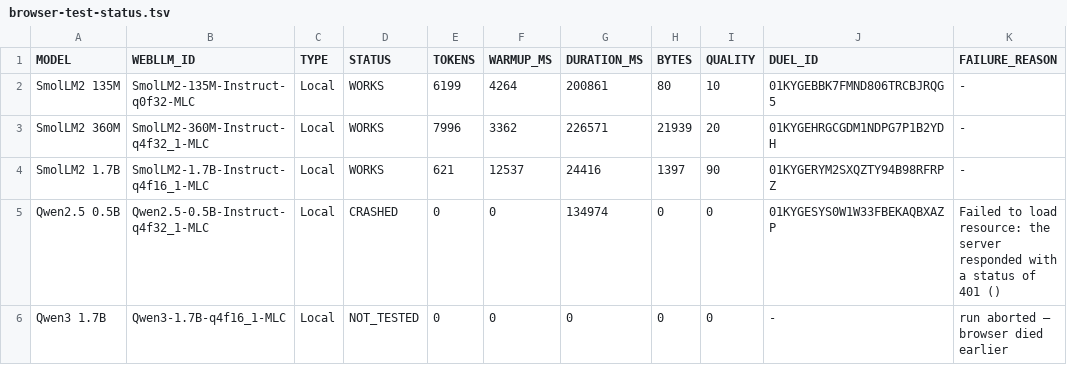
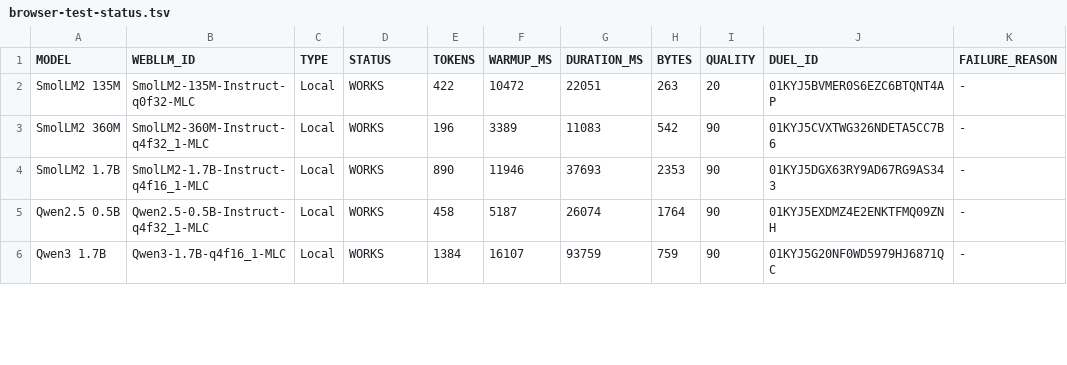
Before and after one commit to punkouter26/PoLocalCompare, a TSV file: browser-test-status.tsv, drawn as a sheet; only a part is shown; the diff covers the shown part only.

Commit message:
feat(models): retire unsupported models Llama 3.2 3B and Phi-3.5 Mini due to loading failures

```diff
--- a/browser-test-status.tsv
+++ b/browser-test-status.tsv
@@ -1,6 +1,6 @@
 MODEL|WEBLLM_ID|TYPE|STATUS|TOKENS|WARMUP_MS|DURATION_MS|BYTES|QUALITY|DUEL_ID|FAILURE_REASON
-SmolLM2 135M|SmolLM2-135M-Instruct-q0f32-MLC|Local|WORKS|6199|4264|200861|80|10|01KYGEBBK7FMND806TRCBJRQG5|-
-SmolLM2 360M|SmolLM2-360M-Instruct-q4f32_1-MLC|Local|WORKS|7996|3362|226571|21939|20|01KYGEHRGCGDM1NDPG7P1B2YDH|-
-SmolLM2 1.7B|SmolLM2-1.7B-Instruct-q4f16_1-MLC|Local|WORKS|621|12537|24416|1397|90|01KYGERYM2SXQZTY94B98RFRPZ|-
-Qwen2.5 0.5B|Qwen2.5-0.5B-Instruct-q4f32_1-MLC|Local|CRASHED|0|0|134974|0|0|01KYGESYS0W1W33FBEKAQBXAZP|Failed to load resource: the server responded with a status of 401 ()
-Qwen3 1.7B|Qwen3-1.7B-q4f16_1-MLC|Local|NOT_TESTED|0|0|0|0|0|-|run aborted — browser died earlier
+SmolLM2 135M|SmolLM2-135M-Instruct-q0f32-MLC|Local|WORKS|422|10472|22051|263|20|01KYJ5BVMER0S6EZC6BTQNT4AP|-
+SmolLM2 360M|SmolLM2-360M-Instruct-q4f32_1-MLC|Local|WORKS|196|3389|11083|542|90|01KYJ5CVXTWG326NDETA5CC7B6|-
+SmolLM2 1.7B|SmolLM2-1.7B-Instruct-q4f16_1-MLC|Local|WORKS|890|11946|37693|2353|90|01KYJ5DGX63RY9AD67RG9AS343|-
+Qwen2.5 0.5B|Qwen2.5-0.5B-Instruct-q4f32_1-MLC|Local|WORKS|458|5187|26074|1764|90|01KYJ5EXDMZ4E2ENKTFMQ09ZNH|-
+Qwen3 1.7B|Qwen3-1.7B-q4f16_1-MLC|Local|WORKS|1384|16107|93759|759|90|01KYJ5G20NF0WD5979HJ6871QC|-
```
Also changed, not shown: 22 edited cells elsewhere in this file, model-test-status.tsv, 10 other files.
